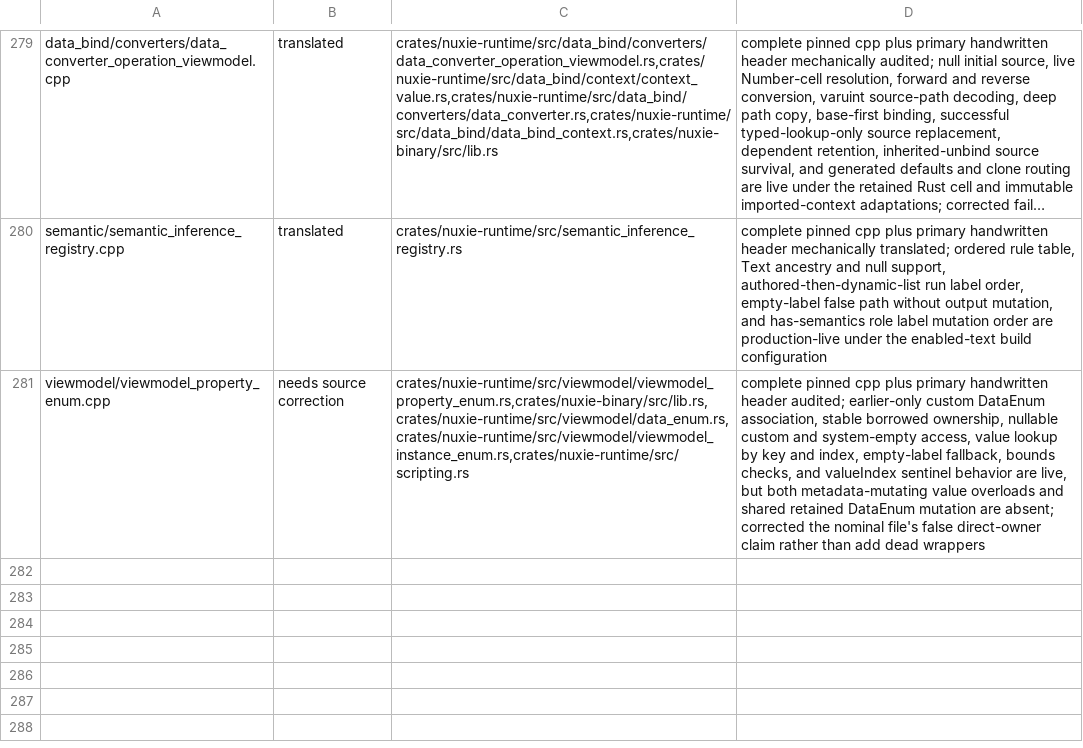
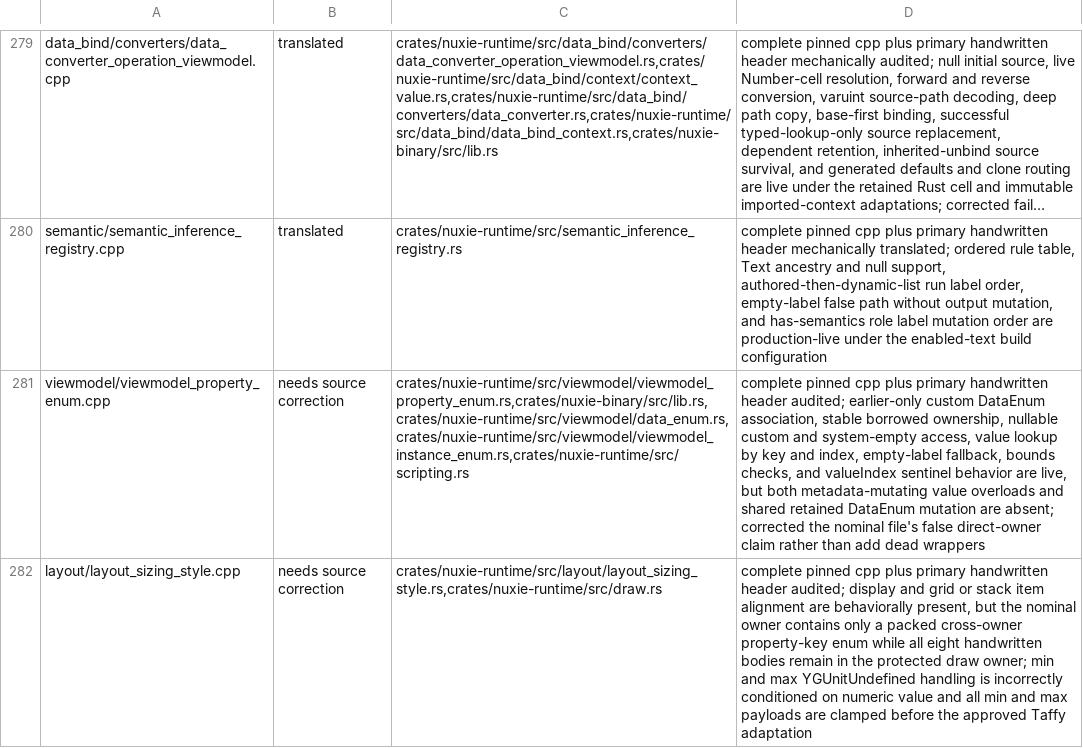
Before and after one commit to nuxieai/nuxie-runtime, a TSV file: docs/runtime-source-map-overrides.tsv, drawn as a sheet; only a part is shown, gaps mark what is left out; long unchanged cells end in …; the diff names each change by its address in the sheet, - before the commit and + after, or states it on an @@ line.

Commit message:
Record layout sizing style source gaps

```diff
--- a/docs/runtime-source-map-overrides.tsv
+++ b/docs/runtime-source-map-overrides.tsv
+row 282: layout/layout_sizing_style.cpp | needs source correction | crates/nuxie-runtime/src/layout/layout_sizing_style.rs,crates/nuxie-runtime/src/draw.rs | complete pinned cpp plus primary handwritten header audited; display and grid or stack item alignment are behaviorally present, but the nominal owner contains only a packed cross-owner property-key enum while all eight handwritten bodies remain in the protected draw owner; min and max YGUnitUndefined handling is incorrectly conditioned on numeric value and all min and max payloads are clamped before the approved Taffy adaptation
```
